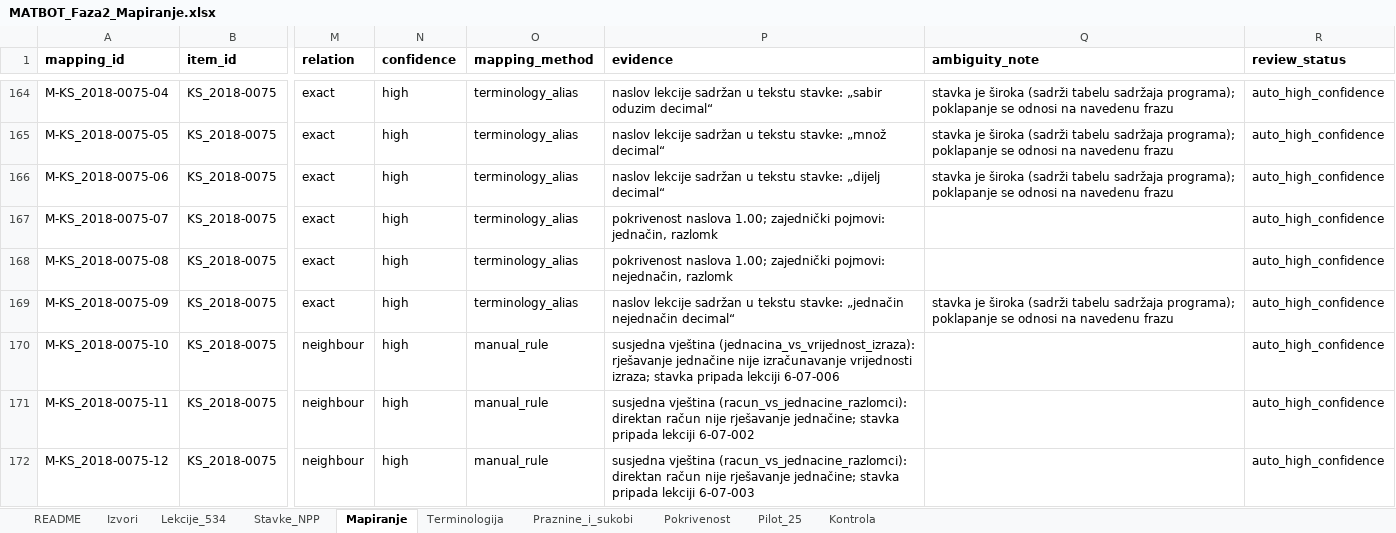
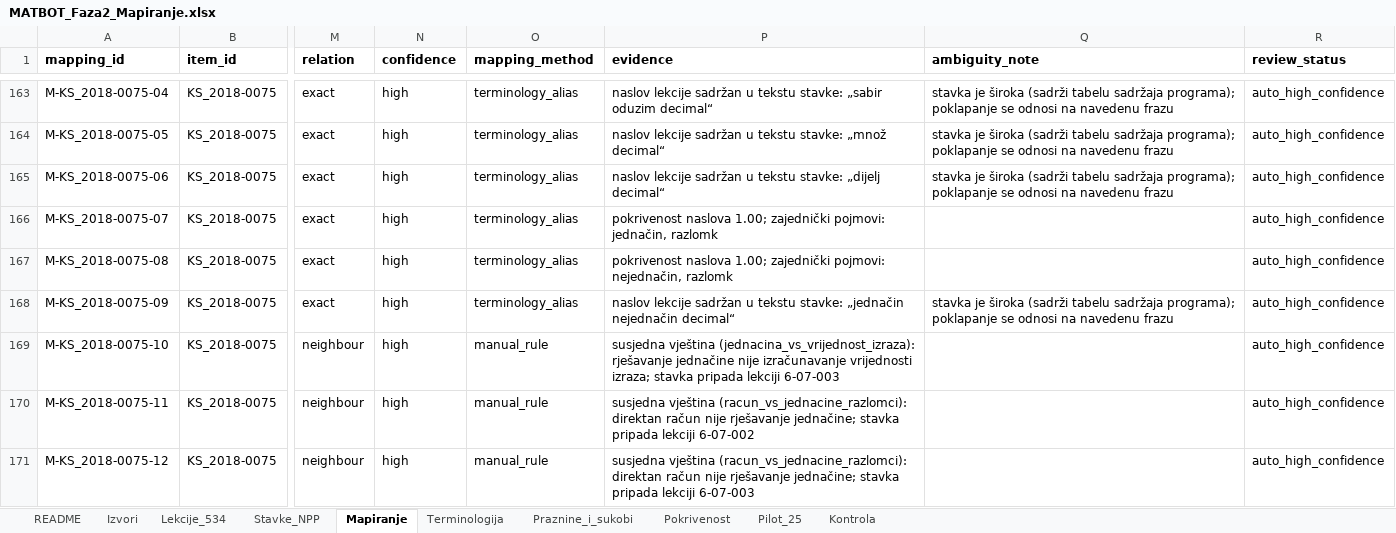
Before and after one commit to CORBiH/ai-matematicari, an Excel workbook: reference/curriculum/semantics/MATBOT_Faza2_Mapiranje.xlsx, sheet Mapiranje, drawn as a sheet; only a part is shown, gaps mark what is left out; values as stored, in another font and other column widths than the file's, no borders; addresses are those after the commit; the diff covers the shown part only; the diff names each change by its address in the sheet, - before the commit and + after, or states it on an @@ line.

```diff
--- a/reference/curriculum/semantics/MATBOT_Faza2_Mapiranje.xlsx (sheet Mapiranje)
+++ b/reference/curriculum/semantics/MATBOT_Faza2_Mapiranje.xlsx (sheet Mapiranje)
-P169 (evidence): …pripada lekciji 6-07-006
+P169 (evidence): …pripada lekciji 6-07-003
```
Also changed, not shown: 1 removed row and 73 edited cells elsewhere in this sheet, sheet Lekcije_534, sheet Pokrivenost, sheet Pilot_25, sheet Kontrola, sheet Izvori, sheet Stavke_NPP, 2 other files.
